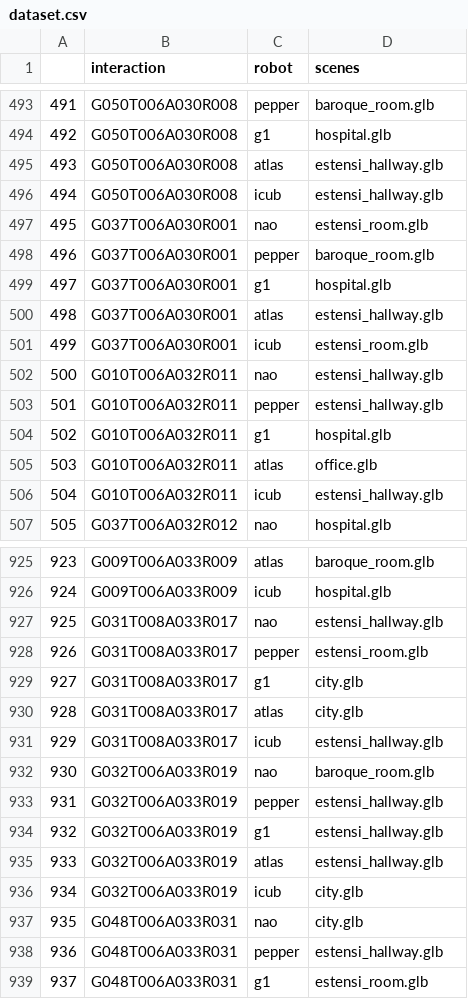
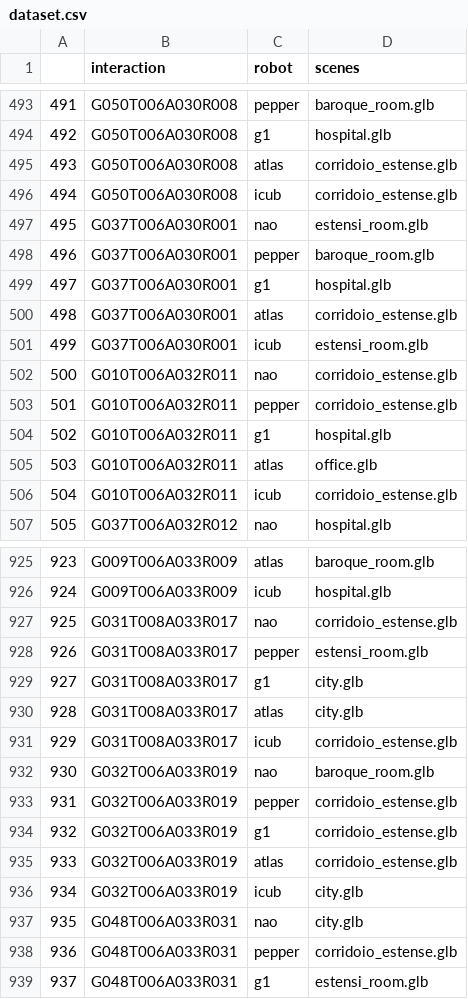
Before and after one commit to Hardrick98/TheCompleteRobots, a CSV file: dataset.csv, drawn as a sheet; only a part is shown, gaps mark what is left out; the diff covers the shown part only.

Commit message:
adjusted corridoio estense

```diff
--- a/dataset.csv
+++ b/dataset.csv
@@ -494,4 +494,4 @@
 492,G050T006A030R008,g1,hospital.glb
-493,G050T006A030R008,atlas,estensi_hallway.glb
-494,G050T006A030R008,icub,estensi_hallway.glb
+493,G050T006A030R008,atlas,corridoio_estense.glb
+494,G050T006A030R008,icub,corridoio_estense.glb
 495,G037T006A030R001,nao,estensi_room.glb
@@ -499,9 +499,9 @@
 497,G037T006A030R001,g1,hospital.glb
-498,G037T006A030R001,atlas,estensi_hallway.glb
+498,G037T006A030R001,atlas,corridoio_estense.glb
 499,G037T006A030R001,icub,estensi_room.glb
-500,G010T006A032R011,nao,estensi_hallway.glb
-501,G010T006A032R011,pepper,estensi_hallway.glb
+500,G010T006A032R011,nao,corridoio_estense.glb
+501,G010T006A032R011,pepper,corridoio_estense.glb
 502,G010T006A032R011,g1,hospital.glb
 503,G010T006A032R011,atlas,office.glb
-504,G010T006A032R011,icub,estensi_hallway.glb
+504,G010T006A032R011,icub,corridoio_estense.glb
 505,G037T006A032R012,nao,hospital.glb
@@ -926,3 +926,3 @@
 924,G009T006A033R009,icub,hospital.glb
-925,G031T008A033R017,nao,estensi_hallway.glb
+925,G031T008A033R017,nao,corridoio_estense.glb
 926,G031T008A033R017,pepper,estensi_room.glb
@@ -930,10 +930,10 @@
 928,G031T008A033R017,atlas,city.glb
-929,G031T008A033R017,icub,estensi_hallway.glb
+929,G031T008A033R017,icub,corridoio_estense.glb
 930,G032T006A033R019,nao,baroque_room.glb
-931,G032T006A033R019,pepper,estensi_hallway.glb
-932,G032T006A033R019,g1,estensi_hallway.glb
-933,G032T006A033R019,atlas,estensi_hallway.glb
+931,G032T006A033R019,pepper,corridoio_estense.glb
+932,G032T006A033R019,g1,corridoio_estense.glb
+933,G032T006A033R019,atlas,corridoio_estense.glb
 934,G032T006A033R019,icub,city.glb
 935,G048T006A033R031,nao,city.glb
-936,G048T006A033R031,pepper,estensi_hallway.glb
+936,G048T006A033R031,pepper,corridoio_estense.glb
 937,G048T006A033R031,g1,estensi_room.glb
```
Also changed, not shown: 155 edited cells elsewhere in this file, 1 other file.
